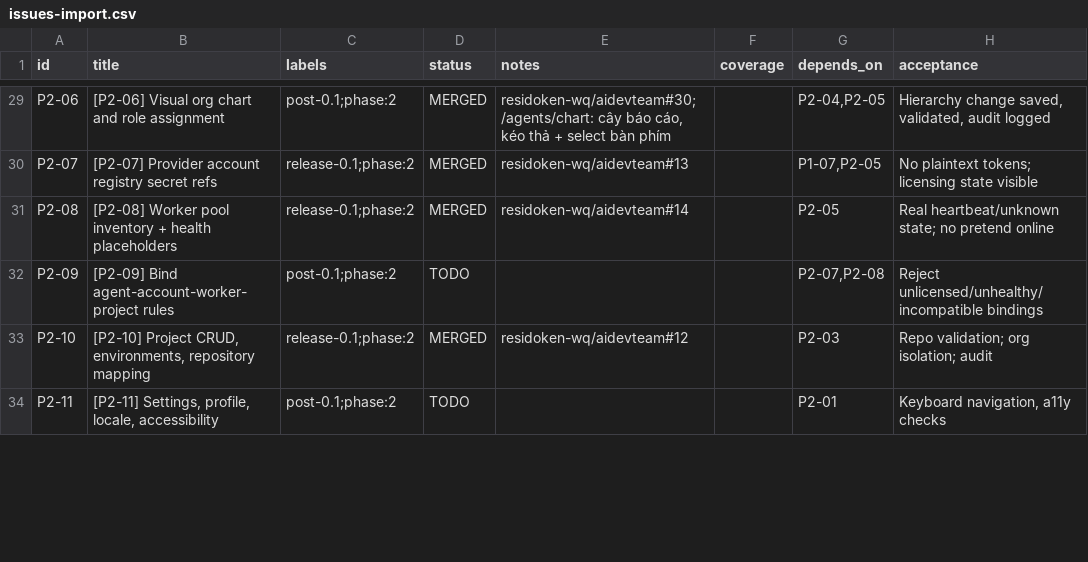
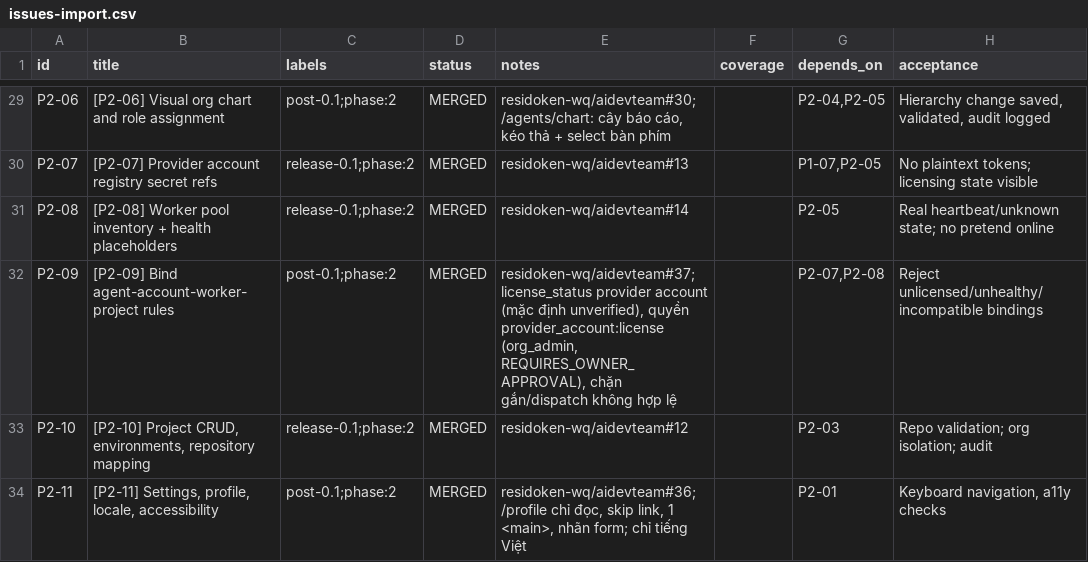
Before and after one commit to residoken-wq/aidevteam, a CSV file: docs/backlog/issues-import.csv, drawn as a sheet; only a part is shown, gaps mark what is left out; the diff covers the shown part only.

```diff
--- a/docs/backlog/issues-import.csv
+++ b/docs/backlog/issues-import.csv
@@ -31,4 +31,4 @@ P2-07,[P2-07] Provider account registry secret refs,"release-0.1;phase:2",MERGED
 P2-08,[P2-08] Worker pool inventory + health placeholders,"release-0.1;phase:2",MERGED,residoken-wq/aidevteam#14,,P2-05,"Real heartbeat/unknown state; no pretend online"
-P2-09,[P2-09] Bind agent-account-worker-project rules,"post-0.1;phase:2",TODO,,,"P2-07,P2-08",Reject unlicensed/unhealthy/incompatible bindings
+P2-09,[P2-09] Bind agent-account-worker-project rules,"post-0.1;phase:2",MERGED,"residoken-wq/aidevteam#37; license_status provider account (mặc định unverified), quyền provider_account:license (org_admin, REQUIRES_OWNER_APPROVAL), chặn gắn/dispatch không hợp lệ",,"P2-07,P2-08",Reject unlicensed/unhealthy/incompatible bindings
 P2-10,"[P2-10] Project CRUD, environments, repository mapping","release-0.1;phase:2",MERGED,residoken-wq/aidevteam#12,,P2-03,"Repo validation; org isolation; audit"
-P2-11,"[P2-11] Settings, profile, locale, accessibility","post-0.1;phase:2",TODO,,,P2-01,"Keyboard navigation, a11y checks"
+P2-11,"[P2-11] Settings, profile, locale, accessibility","post-0.1;phase:2",MERGED,"residoken-wq/aidevteam#36; /profile chỉ đọc, skip link, 1 <main>, nhãn form; chỉ tiếng Việt",,P2-01,"Keyboard navigation, a11y checks"
```
Also changed, not shown: 1 added row and 5 edited cells elsewhere in this file, 3 other files.
